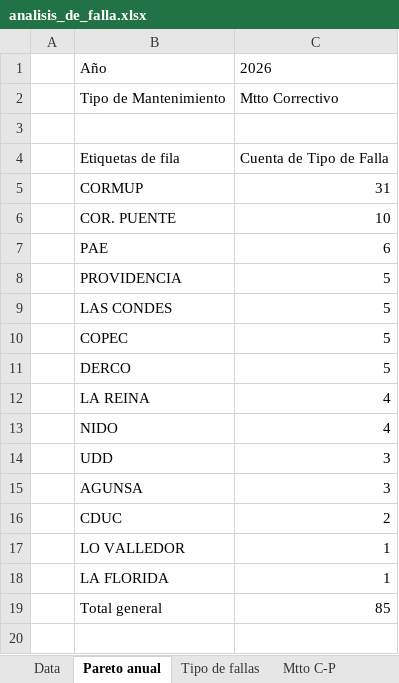
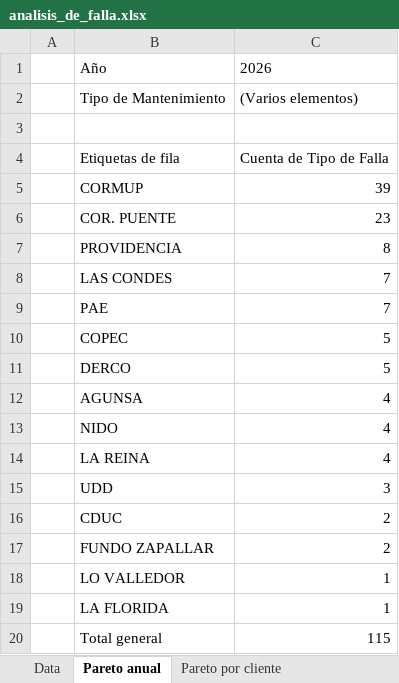
Before and after one commit to anibaloperacionesWes/wes-scripts, an Excel workbook: mantenimiento_wes/maestro/analisis_de_falla.xlsx, sheet Pareto anual, drawn as a sheet; values as stored, in another font and other column widths than the file's, no borders; charts and pictures not drawn; removed rows and columns are numbered as before the commit, all else as after; the diff names each change by its address in the sheet, - before the commit and + after, or states it on an @@ line.

```diff
--- a/mantenimiento_wes/maestro/analisis_de_falla.xlsx (sheet Pareto anual)
+++ b/mantenimiento_wes/maestro/analisis_de_falla.xlsx (sheet Pareto anual)
+sheet tab: Pareto por cliente
-C2: Mtto Correctivo
+C2: (Varios elementos)
-C5: 31
+C5: 39
-C6: 10
+C6: 23
-row 7:  | PAE | 6
-C7: 5
+C7: 8
-C8: 5
+C8: 7
+row 9:  | PAE | 7
+row 12:  | AGUNSA | 4
-row 15:  | AGUNSA | 3
+row 17:  | FUNDO ZAPALLAR | 2
-C20: 85
+C20: 115
```
Also changed, not shown: sheet Data, sheet Mtto C-P, sheet Tipo de fallas, hidden cells, charts or pictures, mantenimiento_wes/FORMULARIO_MANTENCION_WES_DIGITAL.xlsx, mantenimiento_wes/maestro/analisis_falla_google.xlsx, 13 other files.
